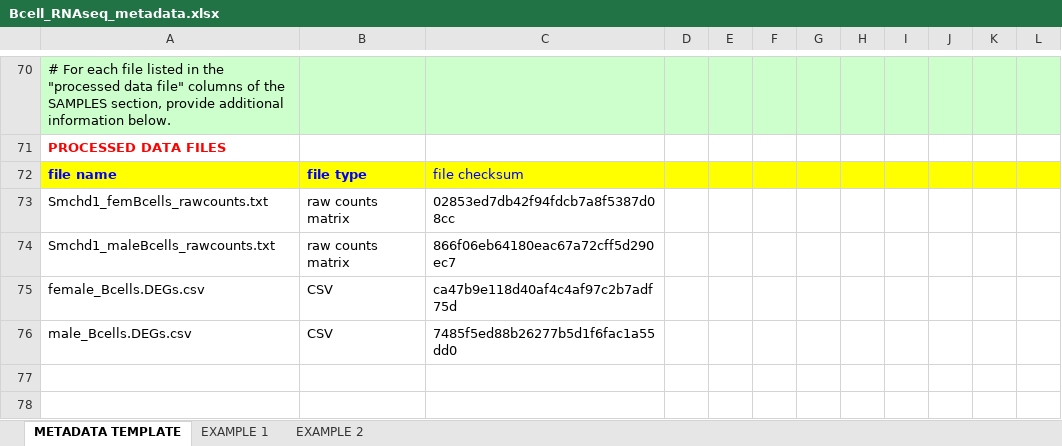
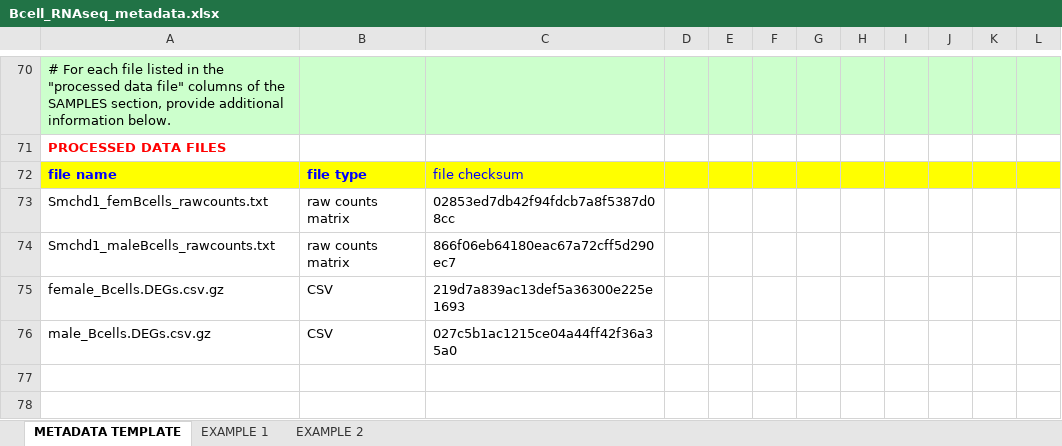
Before and after one commit to WEHISCORE/C086_Kinkel, an Excel workbook: GEO/Bcell_RNAseq_metadata.xlsx, sheet METADATA TEMPLATE, drawn as a sheet; only a part is shown, gaps mark what is left out; values as stored, in another font and other column widths than the file's, no borders; the diff names each change by its address in the sheet, - before the commit and + after, or states it on an @@ line.

Commit message:
Move B-cell GEO metadata

```diff
--- a/GEO/Bcell_RNAseq_metadata.xlsx (sheet METADATA TEMPLATE)
+++ b/GEO/Bcell_RNAseq_metadata.xlsx (sheet METADATA TEMPLATE)
-A75: female_Bcells.DEGs.csv
+A75: female_Bcells.DEGs.csv.gz
-C75: ca47b9e118d40af4c4af97c2b7adf75d
+C75: 219d7a839ac13def5a36300e225e1693
-A76: male_Bcells.DEGs.csv
+A76: male_Bcells.DEGs.csv.gz
-C76: 7485f5ed88b26277b5d1f6fac1a55dd0
+C76: 027c5b1ac1215ce04a44ff42f36a35a0
```
Also changed, not shown: 1 other file.
